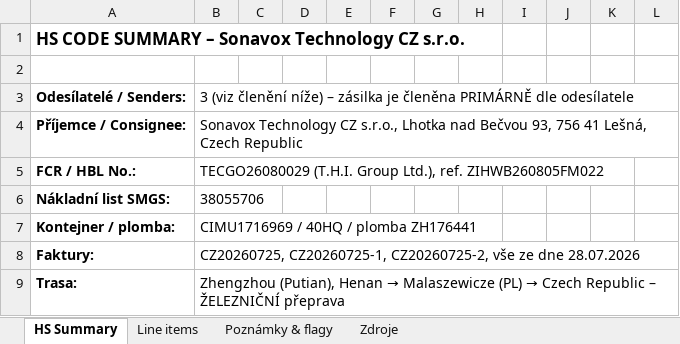
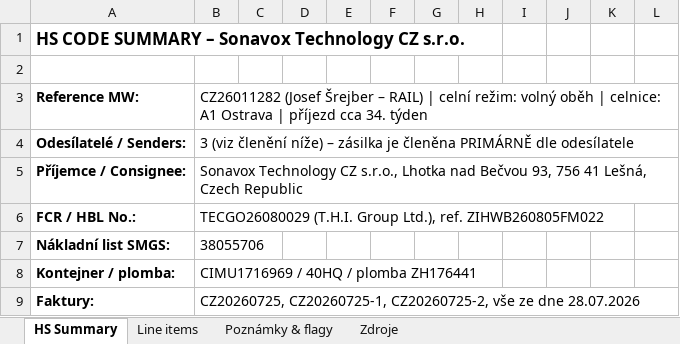
Before and after one commit to Kseni-ia/customs, an Excel workbook: output/HS_Code_Summary_Sonavox_Technology_CZ_TECGO26080029.xlsx, sheet HS Summary, drawn as a sheet; only a part is shown; the shorter side is filled out with more unchanged rows; values as stored, in another font and other column widths than the file's, no borders; the diff names each change by its address in the sheet, - before the commit and + after, or states it on an @@ line.

```diff
--- a/output/HS_Code_Summary_Sonavox_Technology_CZ_TECGO26080029.xlsx (sheet HS Summary)
+++ b/output/HS_Code_Summary_Sonavox_Technology_CZ_TECGO26080029.xlsx (sheet HS Summary)
+row 3: Reference MW: | CZ26011282 (Josef Šrejber – RAIL) | celní režim: volný oběh | celnice: A1 Ostrava | příjezd cca 34. týden
```
Also changed, not shown: 2 other files.
